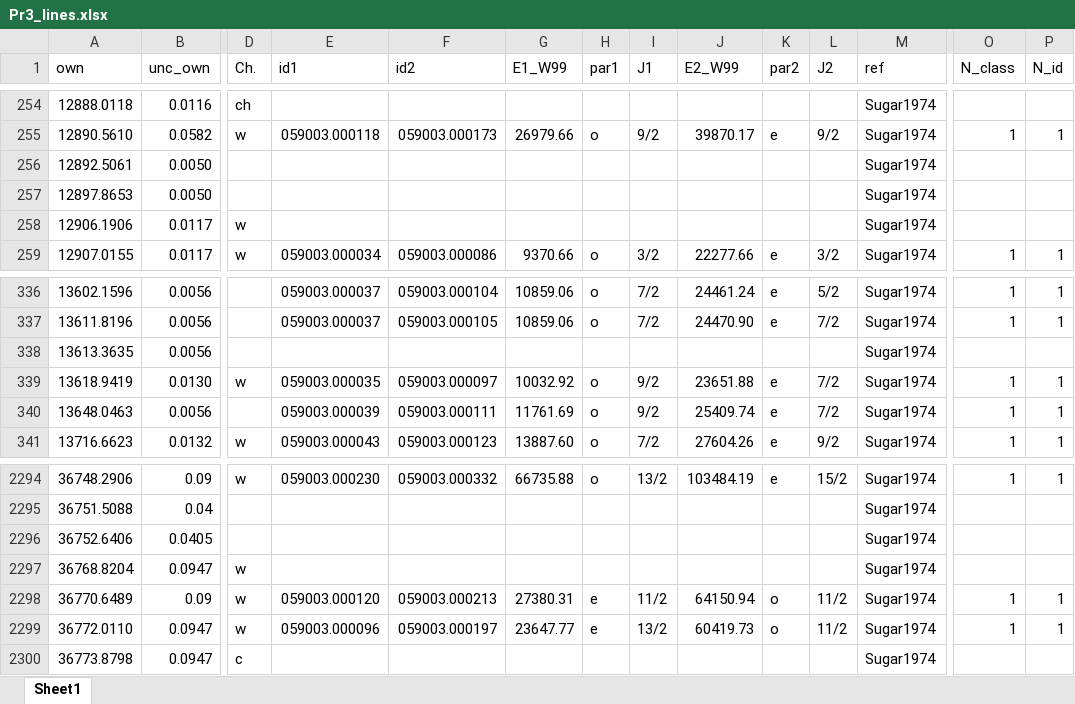
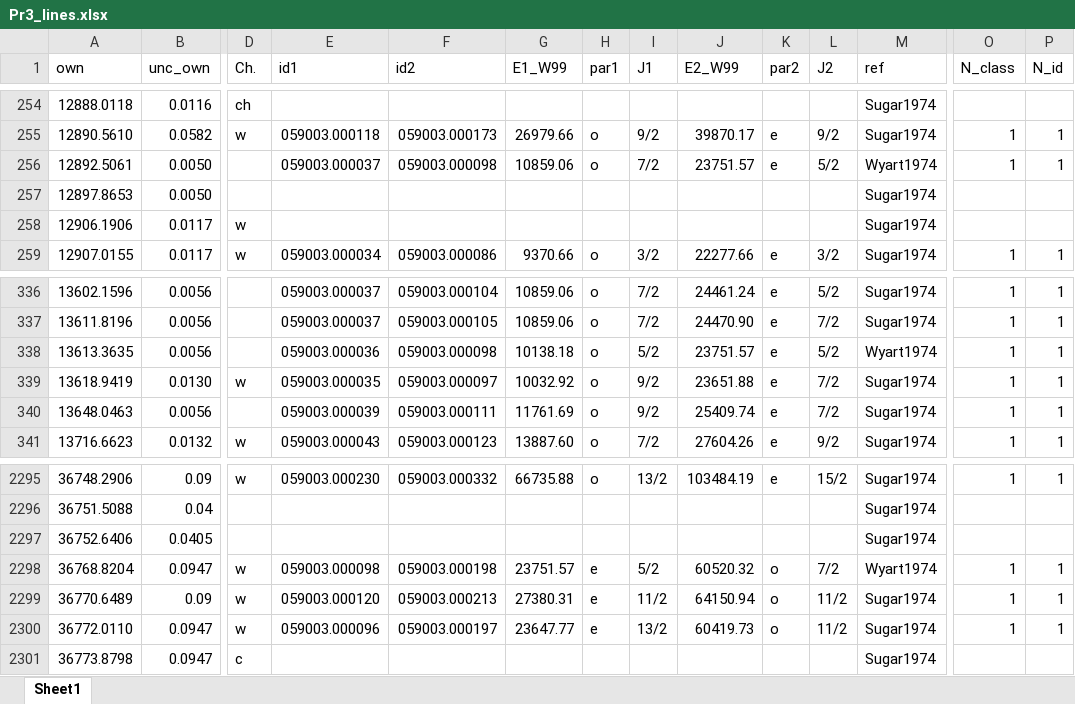
Before and after one commit to yralchen1/TableExtraction, an Excel workbook: LineClass/Pr3_lines.xlsx, sheet Sheet1, drawn as a sheet; only a part is shown, gaps mark what is left out; values as stored, in another font and other column widths than the file's, no cell formats; addresses are those after the commit; the diff covers the shown part only; the diff names each change by its address in the sheet, - before the commit and + after, or states it on an @@ line.

```diff
--- a/LineClass/Pr3_lines.xlsx (sheet Sheet1)
+++ b/LineClass/Pr3_lines.xlsx (sheet Sheet1)
-E256 (id1): (empty)
+E256 (id1): 059003.000037
-F256 (id2): (empty)
+F256 (id2): 059003.000098
-G256 (E1_W99): (empty)
+G256 (E1_W99): 10859.06
-H256 (par1): (empty)
+H256 (par1): o
-I256 (J1): (empty)
+I256 (J1): 7/2
-J256 (E2_W99): (empty)
+J256 (E2_W99): 23751.57
-K256 (par2): (empty)
+K256 (par2): e
-L256 (J2): (empty)
+L256 (J2): 5/2
-M256 (ref): Sugar1974
+M256 (ref): Wyart1974
-O256 (N_class): (empty)
+O256 (N_class): 1
-P256 (N_id): (empty)
+P256 (N_id): 1
-E338 (id1): (empty)
+E338 (id1): 059003.000036
-F338 (id2): (empty)
+F338 (id2): 059003.000098
-G338 (E1_W99): (empty)
+G338 (E1_W99): 10138.18
-H338 (par1): (empty)
+H338 (par1): o
-I338 (J1): (empty)
+I338 (J1): 5/2
-J338 (E2_W99): (empty)
+J338 (E2_W99): 23751.57
-K338 (par2): (empty)
+K338 (par2): e
-L338 (J2): (empty)
+L338 (J2): 5/2
-M338 (ref): Sugar1974
+M338 (ref): Wyart1974
-O338 (N_class): (empty)
+O338 (N_class): 1
-P338 (N_id): (empty)
+P338 (N_id): 1
-E2298 (id1): (empty)
+E2298 (id1): 059003.000098
-F2298 (id2): (empty)
+F2298 (id2): 059003.000198
-G2298 (E1_W99): (empty)
+G2298 (E1_W99): 23751.57
-H2298 (par1): (empty)
+H2298 (par1): e
-I2298 (J1): (empty)
+I2298 (J1): 5/2
-J2298 (E2_W99): (empty)
+J2298 (E2_W99): 60520.32
-K2298 (par2): (empty)
+K2298 (par2): o
-L2298 (J2): (empty)
+L2298 (J2): 7/2
-M2298 (ref): Sugar1974
+M2298 (ref): Wyart1974
-O2298 (N_class): (empty)
+O2298 (N_class): 1
-P2298 (N_id): (empty)
+P2298 (N_id): 1
```
Also changed, not shown: 5 added rows and 193 edited cells elsewhere in this sheet, cell formats, formulas that keep their value, 10 other files.
